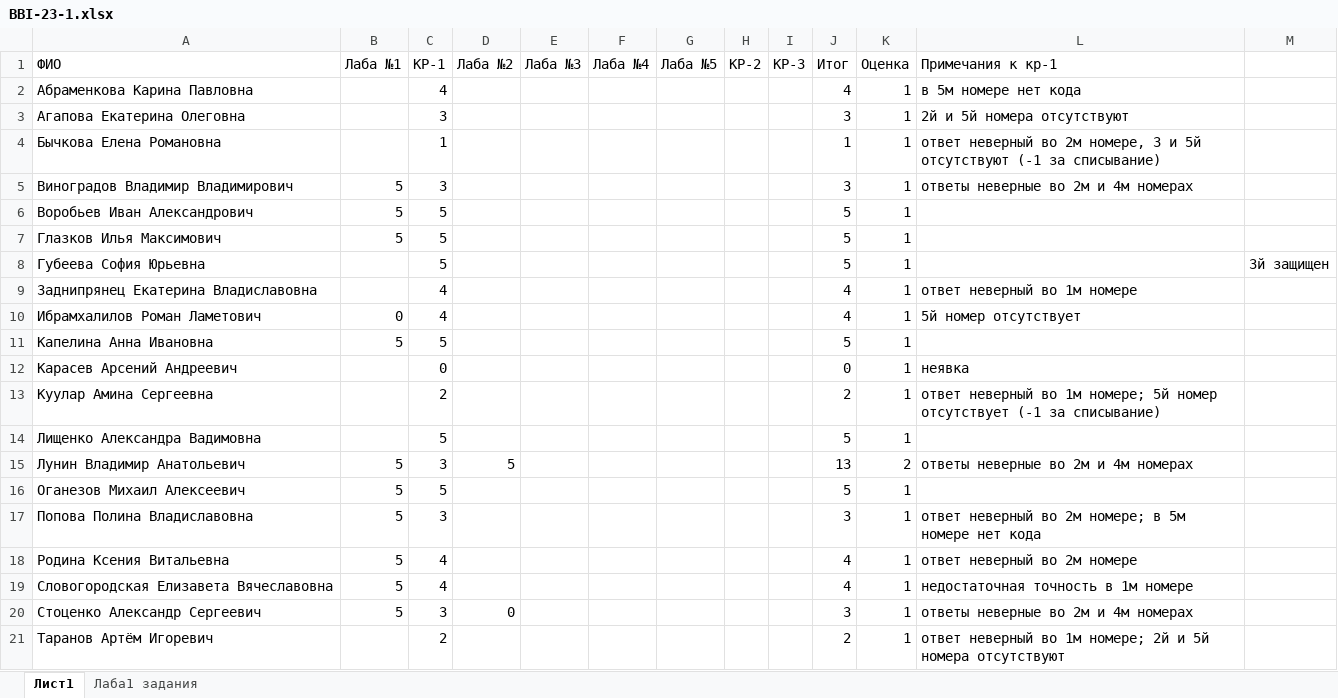
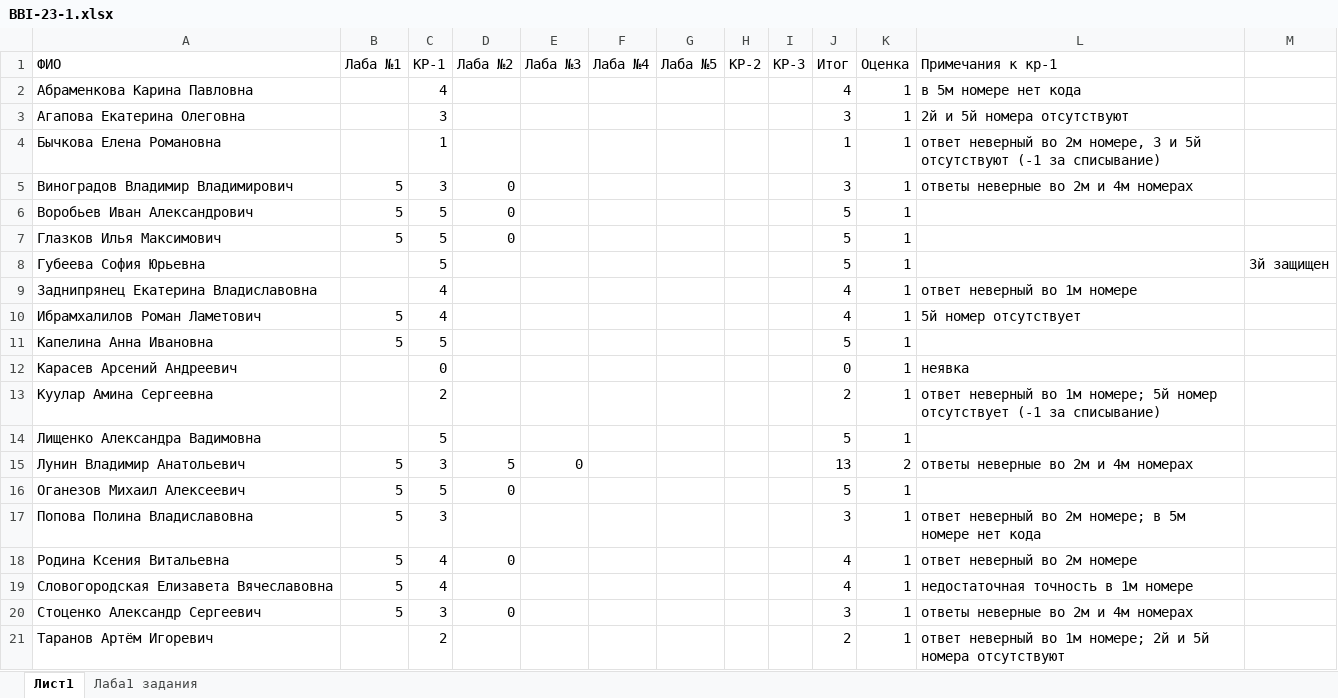
Before and after one commit to NemirovichMark/BBI-23-1, an Excel workbook: BBI-23-1.xlsx, sheet Лист1, drawn as a sheet; only a part is shown; values as stored, in another font and other column widths than the file's, no borders; conditional formats not drawn; the diff names each change by its address in the sheet, - before the commit and + after, or states it on an @@ line.

Commit message:
Add files via upload

```diff
--- a/BBI-23-1.xlsx (sheet Лист1)
+++ b/BBI-23-1.xlsx (sheet Лист1)
-D5:D7 (Лаба №2): (empty)
+D5:D7 (Лаба №2): 0
-B10 (Лаба №1): 0
+B10 (Лаба №1): 5
-E15 (Лаба №3): (empty)
+E15 (Лаба №3): 0
-D16 (Лаба №2): (empty)
+D16 (Лаба №2): 0
-D18 (Лаба №2): (empty)
+D18 (Лаба №2): 0
```
